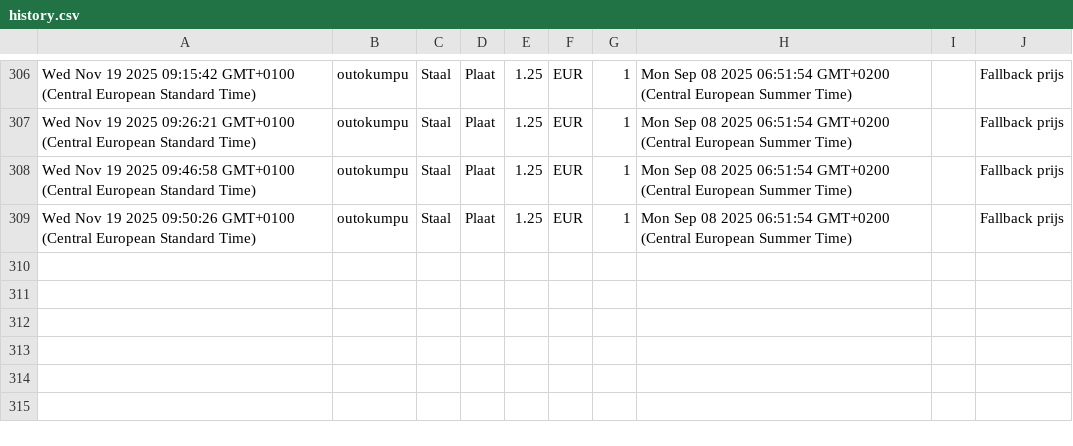
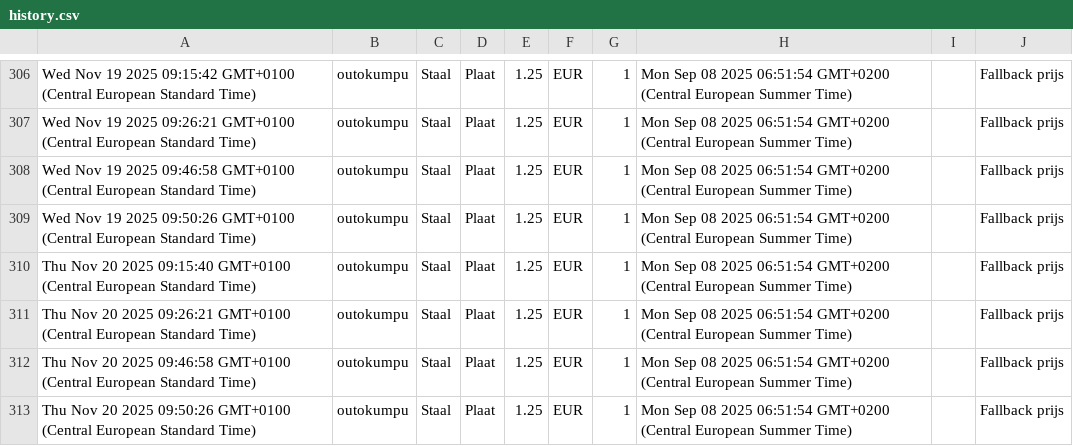
Before and after one commit to gerrit0492-create/Cost-forge-2, a CSV file: data/history.csv, drawn as a sheet; only a part is shown, gaps mark what is left out.

Commit message:
Update history.csv vanuit Google Sheets

```diff
--- a/data/history.csv
+++ b/data/history.csv
@@ -309 +309,5 @@ Wed Nov 19 2025 09:46:58 GMT+0100 (Central European Standard Time),outokumpu,Sta
 Wed Nov 19 2025 09:50:26 GMT+0100 (Central European Standard Time),outokumpu,Staal,Plaat,1.25,EUR,1,Mon Sep 08 2025 06:51:54 GMT+0200 (Central European Summer Time),,Fallback prijs
+Thu Nov 20 2025 09:15:40 GMT+0100 (Central European Standard Time),outokumpu,Staal,Plaat,1.25,EUR,1,Mon Sep 08 2025 06:51:54 GMT+0200 (Central European Summer Time),,Fallback prijs
+Thu Nov 20 2025 09:26:21 GMT+0100 (Central European Standard Time),outokumpu,Staal,Plaat,1.25,EUR,1,Mon Sep 08 2025 06:51:54 GMT+0200 (Central European Summer Time),,Fallback prijs
+Thu Nov 20 2025 09:46:58 GMT+0100 (Central European Standard Time),outokumpu,Staal,Plaat,1.25,EUR,1,Mon Sep 08 2025 06:51:54 GMT+0200 (Central European Summer Time),,Fallback prijs
+Thu Nov 20 2025 09:50:26 GMT+0100 (Central European Standard Time),outokumpu,Staal,Plaat,1.25,EUR,1,Mon Sep 08 2025 06:51:54 GMT+0200 (Central European Summer Time),,Fallback prijs
```
